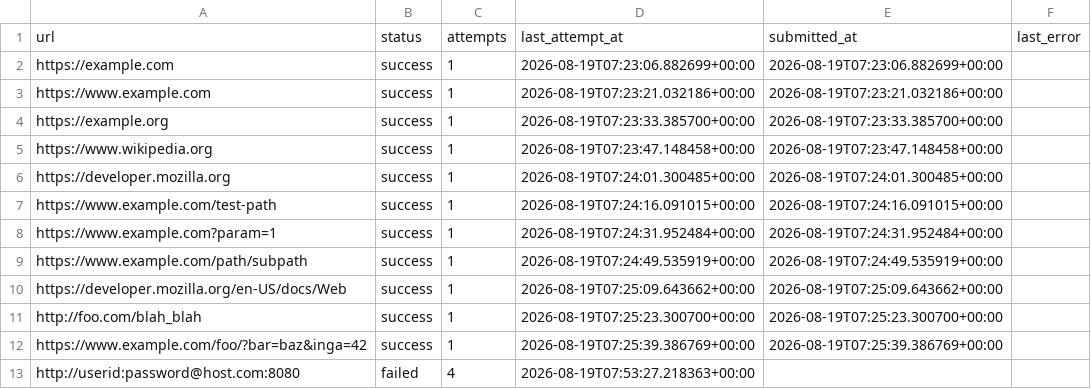
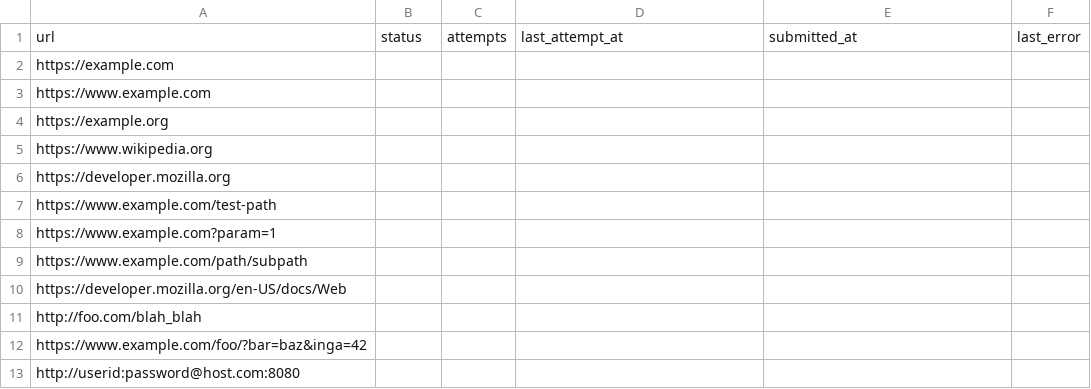
Before and after one commit to alee0510/brave-submit-url-automation, a CSV file: data/urls.csv, drawn as a sheet.

```diff
--- a/data/urls.csv
+++ b/data/urls.csv
@@ -1,13 +1,13 @@
 url,status,attempts,last_attempt_at,submitted_at,last_error
-https://example.com,success,1,2026-08-19T07:23:06.882699+00:00,2026-08-19T07:23:06.882699+00:00,
-https://www.example.com,success,1,2026-08-19T07:23:21.032186+00:00,2026-08-19T07:23:21.032186+00:00,
-https://example.org,success,1,2026-08-19T07:23:33.385700+00:00,2026-08-19T07:23:33.385700+00:00,
-https://www.wikipedia.org,success,1,2026-08-19T07:23:47.148458+00:00,2026-08-19T07:23:47.148458+00:00,
-https://developer.mozilla.org,success,1,2026-08-19T07:24:01.300485+00:00,2026-08-19T07:24:01.300485+00:00,
-https://www.example.com/test-path,success,1,2026-08-19T07:24:16.091015+00:00,2026-08-19T07:24:16.091015+00:00,
-https://www.example.com?param=1,success,1,2026-08-19T07:24:31.952484+00:00,2026-08-19T07:24:31.952484+00:00,
-https://www.example.com/path/subpath,success,1,2026-08-19T07:24:49.535919+00:00,2026-08-19T07:24:49.535919+00:00,
-https://developer.mozilla.org/en-US/docs/Web,success,1,2026-08-19T07:25:09.643662+00:00,2026-08-19T07:25:09.643662+00:00,
-http://foo.com/blah_blah,success,1,2026-08-19T07:25:23.300700+00:00,2026-08-19T07:25:23.300700+00:00,
-https://www.example.com/foo/?bar=baz&inga=42,success,1,2026-08-19T07:25:39.386769+00:00,2026-08-19T07:25:39.386769+00:00,
-http://userid:password@host.com:8080,failed,4,2026-08-19T07:53:27.218363+00:00,,
+https://example.com,,,,,
+https://www.example.com,,,,,
+https://example.org,,,,,
+https://www.wikipedia.org,,,,,
+https://developer.mozilla.org,,,,,
+https://www.example.com/test-path,,,,,
+https://www.example.com?param=1,,,,,
+https://www.example.com/path/subpath,,,,,
+https://developer.mozilla.org/en-US/docs/Web,,,,,
+http://foo.com/blah_blah,,,,,
+https://www.example.com/foo/?bar=baz&inga=42,,,,,
+http://userid:password@host.com:8080,,,,,
```
Also changed, not shown: 9 other files.
